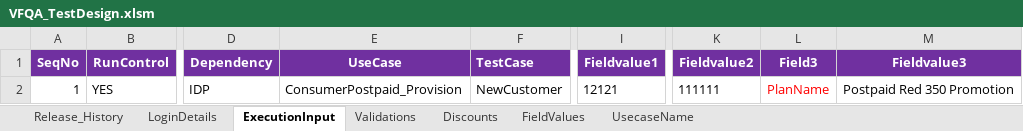
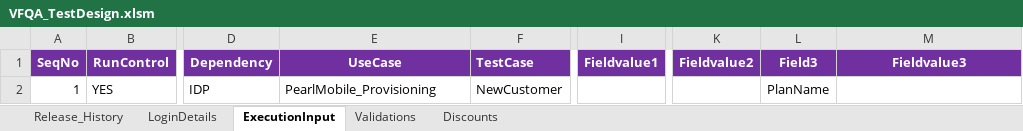
Before and after one commit to imran0404y/VFQA_Parallel, an Excel workbook: Directory/VFQA_TestDesign.xlsm, sheet ExecutionInput, drawn as a sheet; only a part is shown, gaps mark what is left out; values as stored, in another font and other column widths than the file's, no borders; charts and pictures not drawn; the diff names each change by its address in the sheet, - before the commit and + after, or states it on an @@ line.

```diff
--- a/Directory/VFQA_TestDesign.xlsm (sheet ExecutionInput)
+++ b/Directory/VFQA_TestDesign.xlsm (sheet ExecutionInput)
@@ sheet tab hidden: FieldValues @@
@@ sheet tab hidden: UsecaseName @@
-E2: ConsumerPostpaid_Provision
+E2: PearlMobile_Provisioning
-I2: 12121
+I2: (empty)
-K2: 111111
+K2: (empty)
-L2 text colour: #FF0000
+L2 text colour: black
-M2: Postpaid Red 350 Promotion
+M2: (empty)
```
Also changed, not shown: Framework/Database/TestDataDB.xlsx.
